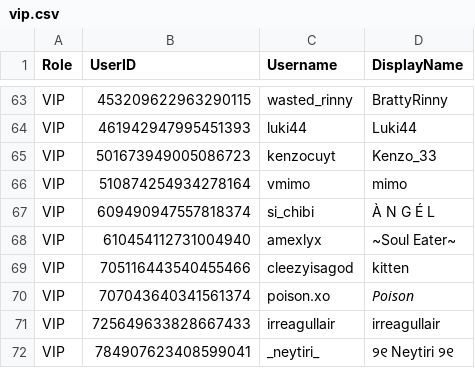
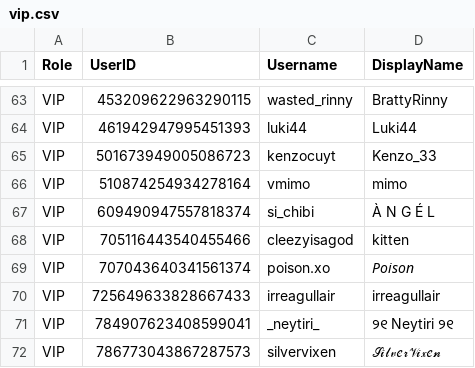
Before and after one commit to Club-Temptation/TempWorldPictures, a CSV file: web/ladieslounge/vip.csv, drawn as a sheet; only a part is shown, gaps mark what is left out; the shorter side is filled out with more unchanged rows; the diff names each change by its address in the sheet, - before the commit and + after, or states it on an @@ line.

Commit message:
Update data from Discord

```diff
--- a/web/ladieslounge/vip.csv
+++ b/web/ladieslounge/vip.csv
-row 68: VIP | 610454112731004940 | amexlyx | ~Soul Eater~
```
Also changed, not shown: 1 other file.
